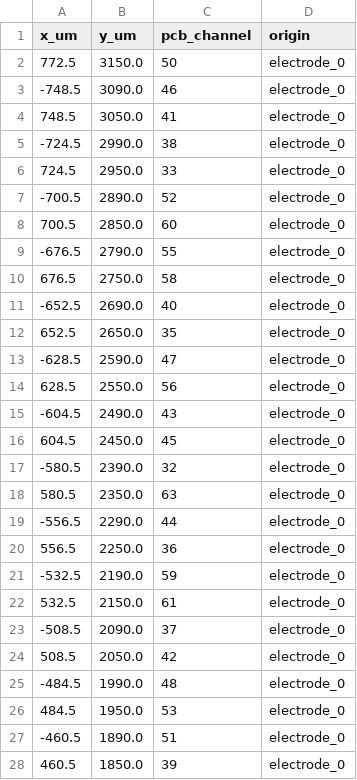
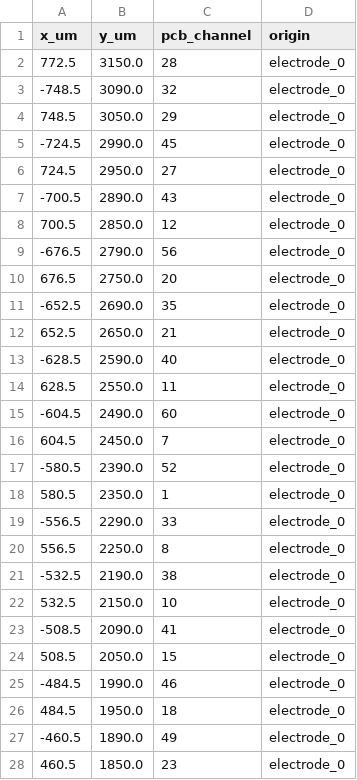
Before and after one commit to m-buschmann/electrode-assembly-mapper, a CSV file: results/ex1electrodes_ex2rest.csv, drawn as a sheet; only a part is shown; the diff covers the shown part only.

```diff
--- a/results/ex1electrodes_ex2rest.csv
+++ b/results/ex1electrodes_ex2rest.csv
@@ -1,28 +1,28 @@
 x_um,y_um,pcb_channel,origin
-772.5,3150.0,50,electrode_0
--748.5,3090.0,46,electrode_0
-748.5,3050.0,41,electrode_0
--724.5,2990.0,38,electrode_0
-724.5,2950.0,33,electrode_0
--700.5,2890.0,52,electrode_0
-700.5,2850.0,60,electrode_0
--676.5,2790.0,55,electrode_0
-676.5,2750.0,58,electrode_0
--652.5,2690.0,40,electrode_0
-652.5,2650.0,35,electrode_0
--628.5,2590.0,47,electrode_0
-628.5,2550.0,56,electrode_0
--604.5,2490.0,43,electrode_0
-604.5,2450.0,45,electrode_0
--580.5,2390.0,32,electrode_0
-580.5,2350.0,63,electrode_0
--556.5,2290.0,44,electrode_0
-556.5,2250.0,36,electrode_0
--532.5,2190.0,59,electrode_0
-532.5,2150.0,61,electrode_0
--508.5,2090.0,37,electrode_0
-508.5,2050.0,42,electrode_0
--484.5,1990.0,48,electrode_0
-484.5,1950.0,53,electrode_0
--460.5,1890.0,51,electrode_0
-460.5,1850.0,39,electrode_0
+772.5,3150.0,28,electrode_0
+-748.5,3090.0,32,electrode_0
+748.5,3050.0,29,electrode_0
+-724.5,2990.0,45,electrode_0
+724.5,2950.0,27,electrode_0
+-700.5,2890.0,43,electrode_0
+700.5,2850.0,12,electrode_0
+-676.5,2790.0,56,electrode_0
+676.5,2750.0,20,electrode_0
+-652.5,2690.0,35,electrode_0
+652.5,2650.0,21,electrode_0
+-628.5,2590.0,40,electrode_0
+628.5,2550.0,11,electrode_0
+-604.5,2490.0,60,electrode_0
+604.5,2450.0,7,electrode_0
+-580.5,2390.0,52,electrode_0
+580.5,2350.0,1,electrode_0
+-556.5,2290.0,33,electrode_0
+556.5,2250.0,8,electrode_0
+-532.5,2190.0,38,electrode_0
+532.5,2150.0,10,electrode_0
+-508.5,2090.0,41,electrode_0
+508.5,2050.0,15,electrode_0
+-484.5,1990.0,46,electrode_0
+484.5,1950.0,18,electrode_0
+-460.5,1890.0,49,electrode_0
+460.5,1850.0,23,electrode_0
```
Also changed, not shown: 35 edited cells elsewhere in this file, 1 other file.
